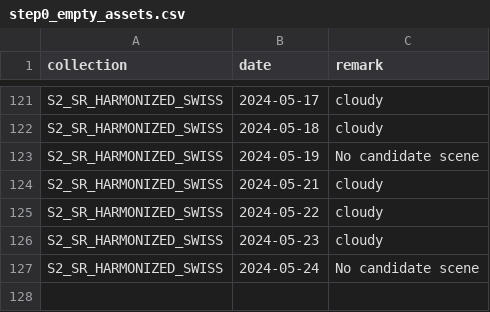
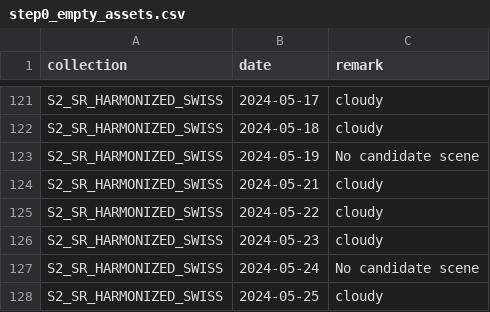
Before and after one commit to swisstopo/topo-satromo, a CSV file: tools/step0_empty_assets.csv, drawn as a sheet; only a part is shown, gaps mark what is left out.

Commit message:
Tools files done

```diff
--- a/tools/step0_empty_assets.csv
+++ b/tools/step0_empty_assets.csv
@@ -127 +127,2 @@ S2_SR_HARMONIZED_SWISS,2024-05-23,cloudy
 S2_SR_HARMONIZED_SWISS,2024-05-24,No candidate scene
+S2_SR_HARMONIZED_SWISS,2024-05-25,cloudy
```
